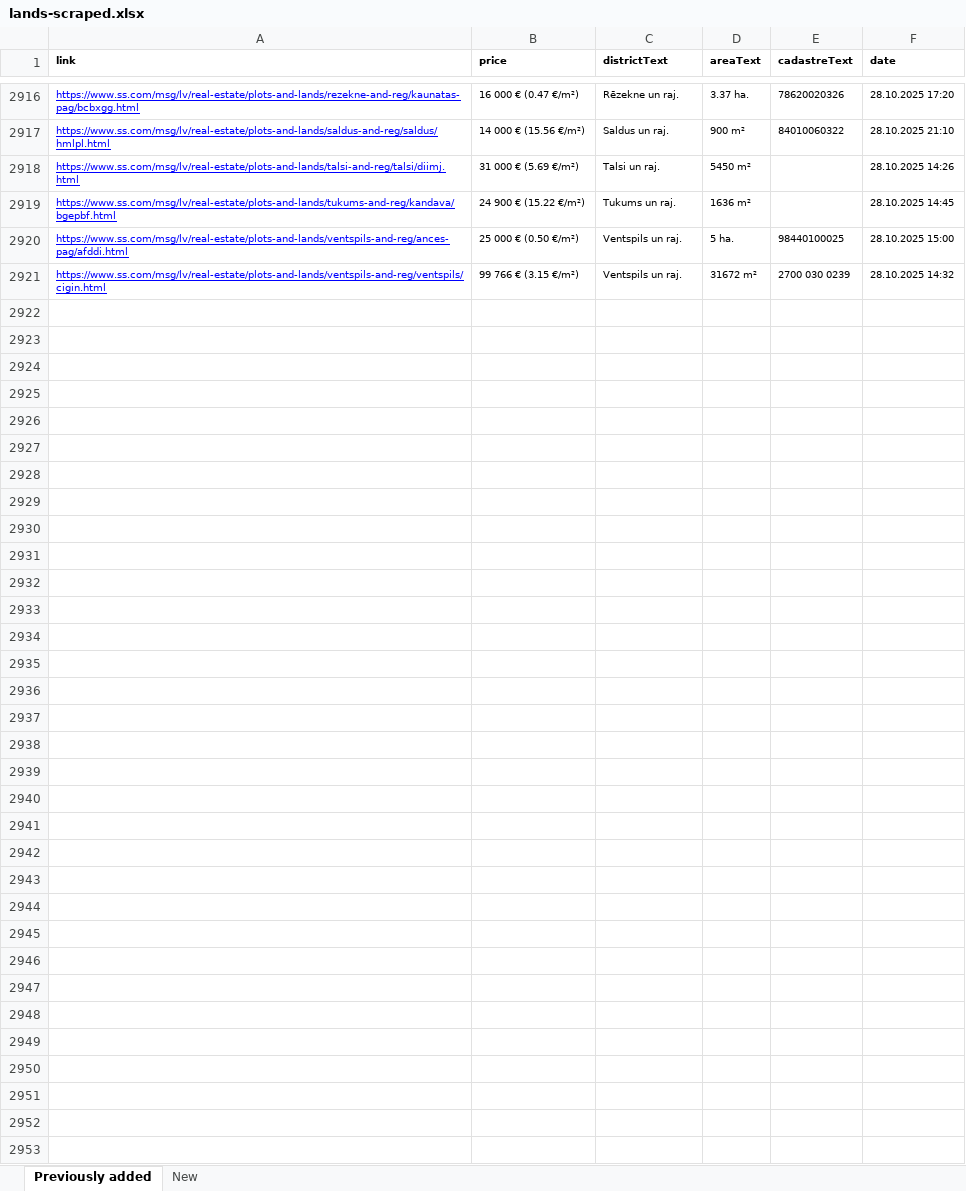
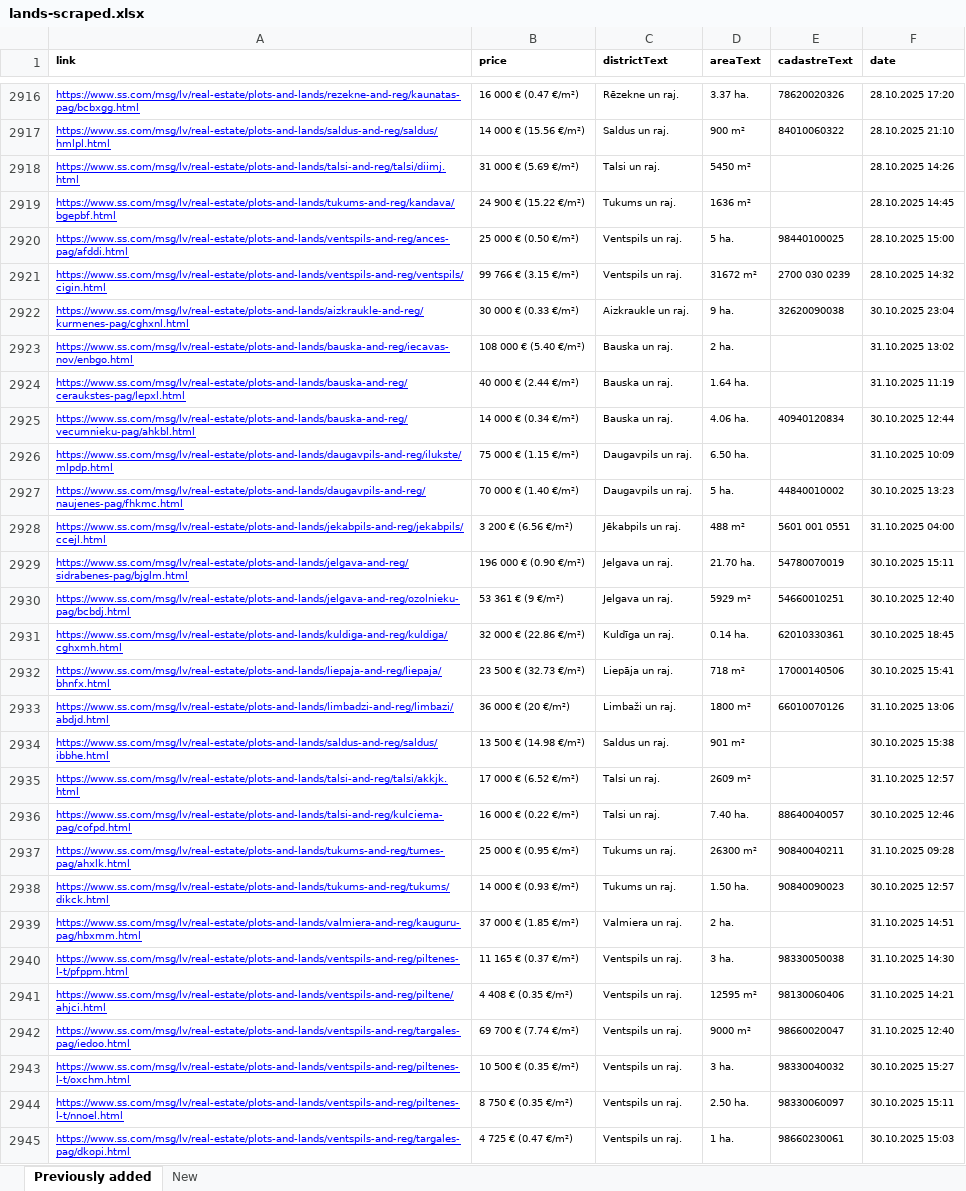
Before and after one commit to Martins-K/forest_land_scraper, an Excel workbook: lands-scraped.xlsx, sheet Previously added, drawn as a sheet; only a part is shown, gaps mark what is left out; values as stored, in another font and other column widths than the file's, no borders; the diff names each change by its address in the sheet, - before the commit and + after, or states it on an @@ line.

```diff
--- a/lands-scraped.xlsx (sheet Previously added)
+++ b/lands-scraped.xlsx (sheet Previously added)
+row 2922: https://www.ss.com/msg/lv/real-estate/plots-and-lands/aizkraukle-and-reg/kurmenes-pag/cghxnl.html | 30 000 € (0.33 €/m²) | Aizkraukle un raj. | 9 ha. | 32620090038 | 30.10.2025 23:04
+row 2923: https://www.ss.com/msg/lv/real-estate/plots-and-lands/bauska-and-reg/iecavas-nov/enbgo.html | 108 000 € (5.40 €/m²) | Bauska un raj. | 2 ha. |  | 31.10.2025 13:02
+row 2924: https://www.ss.com/msg/lv/real-estate/plots-and-lands/bauska-and-reg/ceraukstes-pag/lepxl.html | 40 000 € (2.44 €/m²) | Bauska un raj. | 1.64 ha. |  | 31.10.2025 11:19
+row 2925: https://www.ss.com/msg/lv/real-estate/plots-and-lands/bauska-and-reg/vecumnieku-pag/ahkbl.html | 14 000 € (0.34 €/m²) | Bauska un raj. | 4.06 ha. | 40940120834 | 30.10.2025 12:44
+row 2926: https://www.ss.com/msg/lv/real-estate/plots-and-lands/daugavpils-and-reg/ilukste/mlpdp.html | 75 000 € (1.15 €/m²) | Daugavpils un raj. | 6.50 ha. |  | 31.10.2025 10:09
+row 2927: https://www.ss.com/msg/lv/real-estate/plots-and-lands/daugavpils-and-reg/naujenes-pag/fhkmc.html | 70 000 € (1.40 €/m²) | Daugavpils un raj. | 5 ha. | 44840010002 | 30.10.2025 13:23
+row 2928: https://www.ss.com/msg/lv/real-estate/plots-and-lands/jekabpils-and-reg/jekabpils/ccejl.html | 3 200 € (6.56 €/m²) | Jēkabpils un raj. | 488 m² | 5601 001 0551 | 31.10.2025 04:00
+row 2929: https://www.ss.com/msg/lv/real-estate/plots-and-lands/jelgava-and-reg/sidrabenes-pag/bjglm.html | 196 000 € (0.90 €/m²) | Jelgava un raj. | 21.70 ha. | 54780070019 | 30.10.2025 15:11
+row 2930: https://www.ss.com/msg/lv/real-estate/plots-and-lands/jelgava-and-reg/ozolnieku-pag/bcbdj.html | 53 361 € (9 €/m²) | Jelgava un raj. | 5929 m² | 54660010251 | 30.10.2025 12:40
+row 2931: https://www.ss.com/msg/lv/real-estate/plots-and-lands/kuldiga-and-reg/kuldiga/cghxmh.html | 32 000 € (22.86 €/m²) | Kuldīga un raj. | 0.14 ha. | 62010330361 | 30.10.2025 18:45
+row 2932: https://www.ss.com/msg/lv/real-estate/plots-and-lands/liepaja-and-reg/liepaja/bhnfx.html | 23 500 € (32.73 €/m²) | Liepāja un raj. | 718 m² | 17000140506 | 30.10.2025 15:41
+row 2933: https://www.ss.com/msg/lv/real-estate/plots-and-lands/limbadzi-and-reg/limbazi/abdjd.html | 36 000 € (20 €/m²) | Limbaži un raj. | 1800 m² | 66010070126 | 31.10.2025 13:06
+row 2934: https://www.ss.com/msg/lv/real-estate/plots-and-lands/saldus-and-reg/saldus/ibbhe.html | 13 500 € (14.98 €/m²) | Saldus un raj. | 901 m² |  | 30.10.2025 15:38
+row 2935: https://www.ss.com/msg/lv/real-estate/plots-and-lands/talsi-and-reg/talsi/akkjk.html | 17 000 € (6.52 €/m²) | Talsi un raj. | 2609 m² |  | 31.10.2025 12:57
+row 2936: https://www.ss.com/msg/lv/real-estate/plots-and-lands/talsi-and-reg/kulciema-pag/cofpd.html | 16 000 € (0.22 €/m²) | Talsi un raj. | 7.40 ha. | 88640040057 | 30.10.2025 12:46
+row 2937: https://www.ss.com/msg/lv/real-estate/plots-and-lands/tukums-and-reg/tumes-pag/ahxlk.html | 25 000 € (0.95 €/m²) | Tukums un raj. | 26300 m² | 90840040211 | 31.10.2025 09:28
+row 2938: https://www.ss.com/msg/lv/real-estate/plots-and-lands/tukums-and-reg/tukums/dikck.html | 14 000 € (0.93 €/m²) | Tukums un raj. | 1.50 ha. | 90840090023 | 30.10.2025 12:57
+row 2939: https://www.ss.com/msg/lv/real-estate/plots-and-lands/valmiera-and-reg/kauguru-pag/hbxmm.html | 37 000 € (1.85 €/m²) | Valmiera un raj. | 2 ha. |  | 31.10.2025 14:51
+row 2940: https://www.ss.com/msg/lv/real-estate/plots-and-lands/ventspils-and-reg/piltenes-l-t/pfppm.html | 11 165 € (0.37 €/m²) | Ventspils un raj. | 3 ha. | 98330050038 | 31.10.2025 14:30
+row 2941: https://www.ss.com/msg/lv/real-estate/plots-and-lands/ventspils-and-reg/piltene/ahjci.html | 4 408 € (0.35 €/m²) | Ventspils un raj. | 12595 m² | 98130060406 | 31.10.2025 14:21
+row 2942: https://www.ss.com/msg/lv/real-estate/plots-and-lands/ventspils-and-reg/targales-pag/iedoo.html | 69 700 € (7.74 €/m²) | Ventspils un raj. | 9000 m² | 98660020047 | 31.10.2025 12:40
+row 2943: https://www.ss.com/msg/lv/real-estate/plots-and-lands/ventspils-and-reg/piltenes-l-t/oxchm.html | 10 500 € (0.35 €/m²) | Ventspils un raj. | 3 ha. | 98330040032 | 30.10.2025 15:27
+row 2944: https://www.ss.com/msg/lv/real-estate/plots-and-lands/ventspils-and-reg/piltenes-l-t/nnoel.html | 8 750 € (0.35 €/m²) | Ventspils un raj. | 2.50 ha. | 98330060097 | 30.10.2025 15:11
+row 2945: https://www.ss.com/msg/lv/real-estate/plots-and-lands/ventspils-and-reg/targales-pag/dkopi.html | 4 725 € (0.47 €/m²) | Ventspils un raj. | 1 ha. | 98660230061 | 30.10.2025 15:03
```
Also changed, not shown: sheet New.
